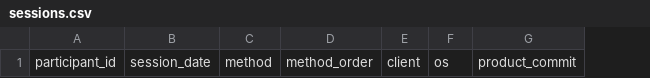
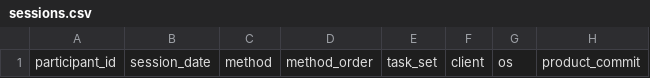
Before and after one commit to agentqi/fractal-memory, a CSV file: docs/pilot/sessions.csv, drawn as a sheet; only a part is shown; the diff names each change by its address in the sheet, - before the commit and + after, or states it on an @@ line.

```diff
--- a/docs/pilot/sessions.csv
+++ b/docs/pilot/sessions.csv
+column E, row 1: task_set
```
Also changed, not shown: 4 other files.
